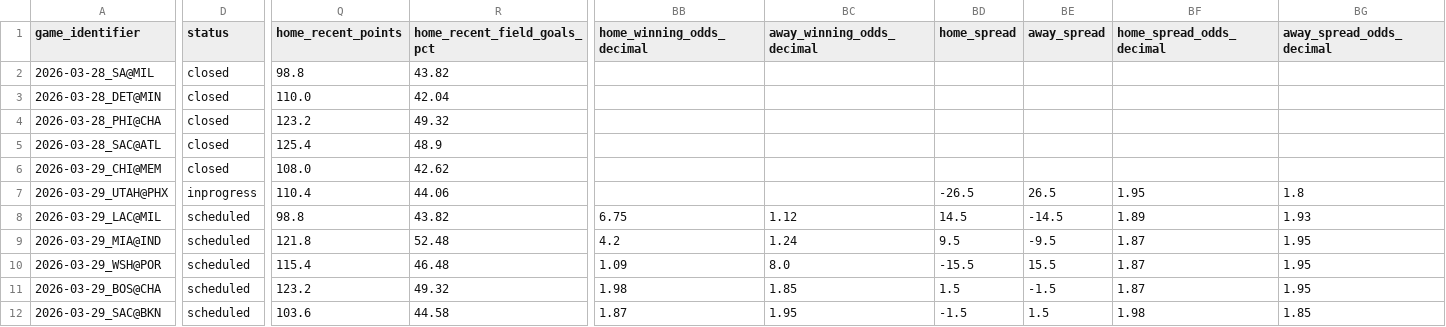
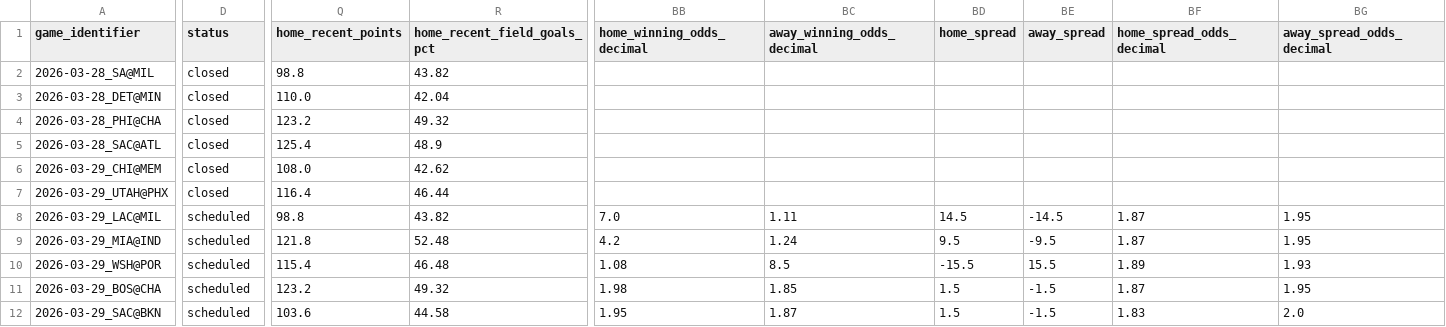
Before and after one commit to iampreetdave-work/basketball-NBA, a CSV file: Future.csv, drawn as a sheet; only a part is shown, gaps mark what is left out; the diff covers the shown part only; the diff names each change by its address in the sheet, - before the commit and + after, or states it on an @@ line.

```diff
--- a/Future.csv
+++ b/Future.csv
-D7 (status): inprogress
+D7 (status): closed
-Q7 (home_recent_points): 110.4
+Q7 (home_recent_points): 116.4
-R7 (home_recent_field_goals_pct): 44.06
+R7 (home_recent_field_goals_pct): 46.44
-BD7 (home_spread): -26.5
+BD7 (home_spread): (empty)
-BE7 (away_spread): 26.5
+BE7 (away_spread): (empty)
-BF7 (home_spread_odds_decimal): 1.95
+BF7 (home_spread_odds_decimal): (empty)
-BG7 (away_spread_odds_decimal): 1.8
+BG7 (away_spread_odds_decimal): (empty)
-BB8 (home_winning_odds_decimal): 6.75
+BB8 (home_winning_odds_decimal): 7.0
-BC8 (away_winning_odds_decimal): 1.12
+BC8 (away_winning_odds_decimal): 1.11
-BF8 (home_spread_odds_decimal): 1.89
+BF8 (home_spread_odds_decimal): 1.87
-BG8 (away_spread_odds_decimal): 1.93
+BG8 (away_spread_odds_decimal): 1.95
-BB10 (home_winning_odds_decimal): 1.09
+BB10 (home_winning_odds_decimal): 1.08
-BC10 (away_winning_odds_decimal): 8.0
+BC10 (away_winning_odds_decimal): 8.5
-BF10 (home_spread_odds_decimal): 1.87
+BF10 (home_spread_odds_decimal): 1.89
-BG10 (away_spread_odds_decimal): 1.95
+BG10 (away_spread_odds_decimal): 1.93
-BB12 (home_winning_odds_decimal): 1.87
+BB12 (home_winning_odds_decimal): 1.95
-BC12 (away_winning_odds_decimal): 1.95
+BC12 (away_winning_odds_decimal): 1.87
-BD12 (home_spread): -1.5
+BD12 (home_spread): 1.5
-BE12 (away_spread): 1.5
+BE12 (away_spread): -1.5
-BF12 (home_spread_odds_decimal): 1.98
+BF12 (home_spread_odds_decimal): 1.83
-BG12 (away_spread_odds_decimal): 1.85
+BG12 (away_spread_odds_decimal): 2.0
```
Also changed, not shown: 87 edited cells elsewhere in this file, NBA_PREDICTIONS_ML.csv, nba_prematch_features.csv, 1 other file.
